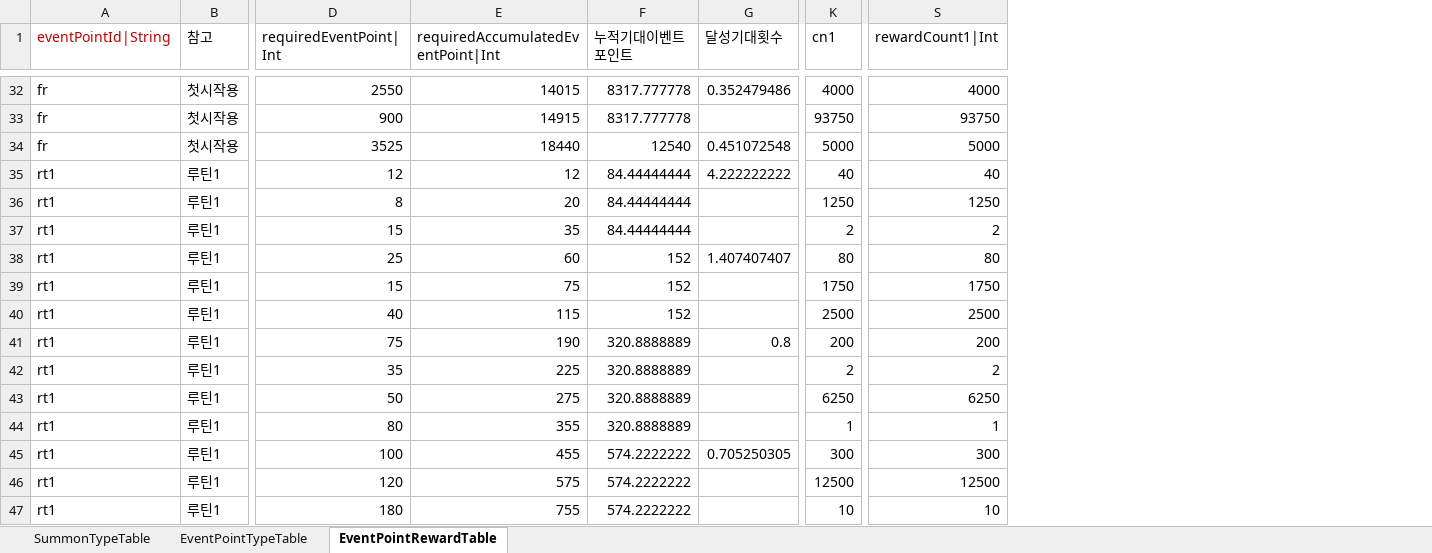
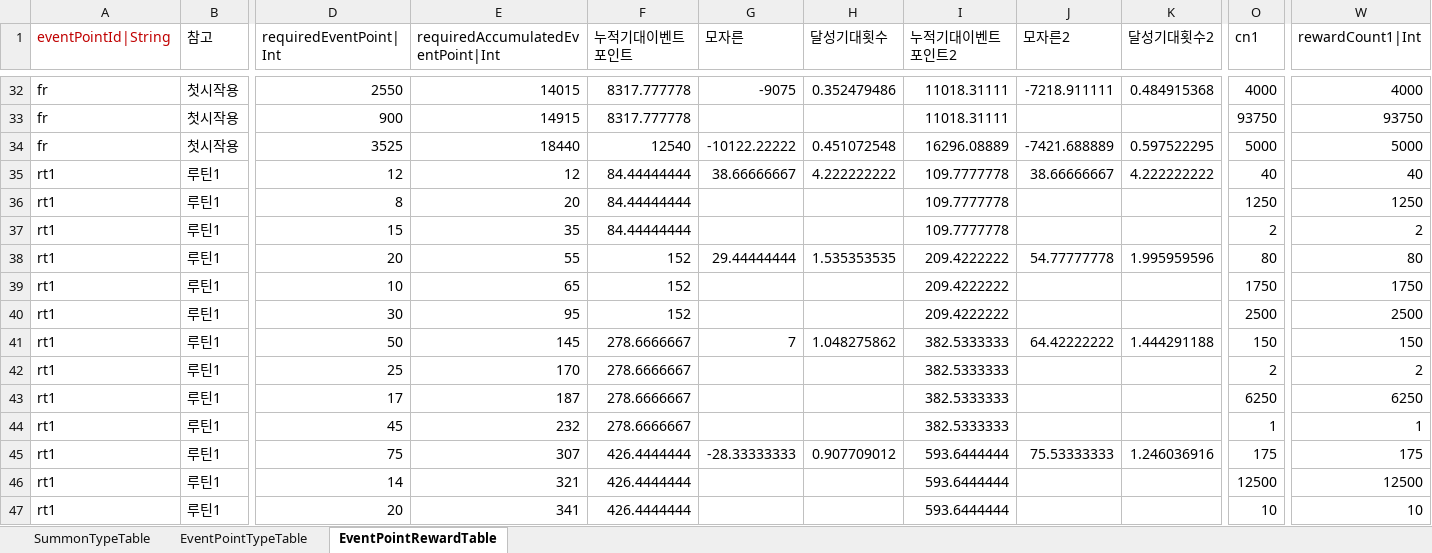
Before and after one commit to hayannal/ProjectNameless, an Excel workbook: Excel/작업Summon.xlsx, sheet EventPointRewardTable, drawn as a sheet; only a part is shown, gaps mark what is left out; values as stored, in another font and other column widths than the file's, no borders; addresses are those after the commit; the diff covers the shown part only; the diff names each change by its address in the sheet, - before the commit and + after, or states it on an @@ line.

Commit message:
수식 전개 및 루틴1 앞부분 수치 조정 후 테스트

```diff
--- a/Excel/작업Summon.xlsx (sheet EventPointRewardTable)
+++ b/Excel/작업Summon.xlsx (sheet EventPointRewardTable)
+column G (모자른), rows 32-45: -9075 |  | -10122.22222 | 38.66666667 |  |  | 29.44444444 |  |  | 7 |  |  |  | -28.33333333
+column I (누적기대이벤트포인트2), rows 32-47: 11018.31111 | 11018.31111 | 16296.08889 | 109.7777778 | 109.7777778 | 109.7777778 | 209.4222222 | 209.4222222 | 209.4222222 | 382.5333333 | 382.5333333 | 382.5333333 | 382.5333333 | 593.6444444 | 593.6444444 | 593.6444444
+column J (모자른2), rows 32-45: -7218.911111 |  | -7421.688889 | 38.66666667 |  |  | 54.77777778 |  |  | 64.42222222 |  |  |  | 75.53333333
+column K (달성기대횟수2), rows 32-45: 0.484915368 |  | 0.597522295 | 4.222222222 |  |  | 1.995959596 |  |  | 1.444291188 |  |  |  | 1.246036916
-D38 (requiredEventPoint|Int): 25
+D38 (requiredEventPoint|Int): 20
-E38: 60
+E38: 55
-H38 (달성기대횟수): 1.407407407
+H38 (달성기대횟수): 1.535353535
-D39 (requiredEventPoint|Int): 15
+D39 (requiredEventPoint|Int): 10
-E39: 75
+E39: 65
-D40 (requiredEventPoint|Int): 40
+D40 (requiredEventPoint|Int): 30
-E40: 115
+E40: 95
-D41 (requiredEventPoint|Int): 75
+D41 (requiredEventPoint|Int): 50
-E41: 190
+E41: 145
-F41:F44 (누적기대이벤트포인트): 320.8888889
+F41:F44 (누적기대이벤트포인트): 278.6666667
-H41 (달성기대횟수): 0.8
+H41 (달성기대횟수): 1.048275862
-O41 (cn1): 200
+O41 (cn1): 150
-W41 (rewardCount1|Int): 200
+W41 (rewardCount1|Int): 150
-D42 (requiredEventPoint|Int): 35
+D42 (requiredEventPoint|Int): 25
-E42: 225
+E42: 170
-D43 (requiredEventPoint|Int): 50
+D43 (requiredEventPoint|Int): 17
-E43: 275
+E43: 187
-D44 (requiredEventPoint|Int): 80
+D44 (requiredEventPoint|Int): 45
-E44: 355
+E44: 232
-D45 (requiredEventPoint|Int): 100
+D45 (requiredEventPoint|Int): 75
-E45: 455
+E45: 307
-F45:F47 (누적기대이벤트포인트): 574.2222222
+F45:F47 (누적기대이벤트포인트): 426.4444444
-H45 (달성기대횟수): 0.705250305
+H45 (달성기대횟수): 0.907709012
-O45 (cn1): 300
+O45 (cn1): 175
-W45 (rewardCount1|Int): 300
+W45 (rewardCount1|Int): 175
-D46 (requiredEventPoint|Int): 120
+D46 (requiredEventPoint|Int): 14
-E46: 575
+E46: 321
-D47 (requiredEventPoint|Int): 180
+D47 (requiredEventPoint|Int): 20
-E47: 755
+E47: 341
```
Also changed, not shown: 23 added rows and 84 edited cells elsewhere in this sheet, sheet EventPointTypeTable, formulas that keep their value.
